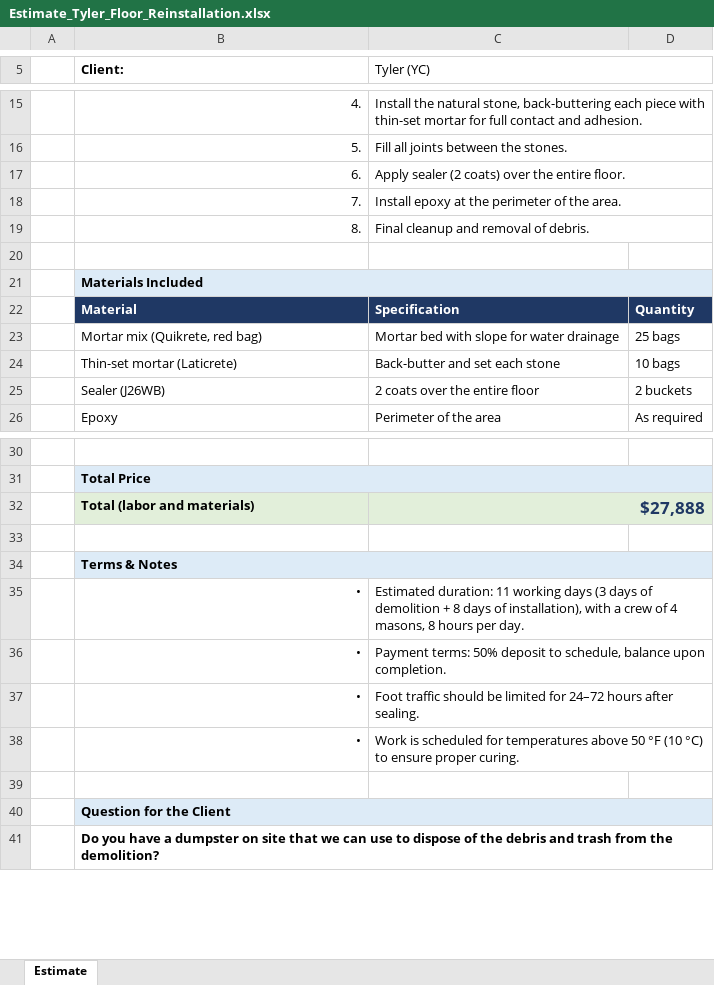
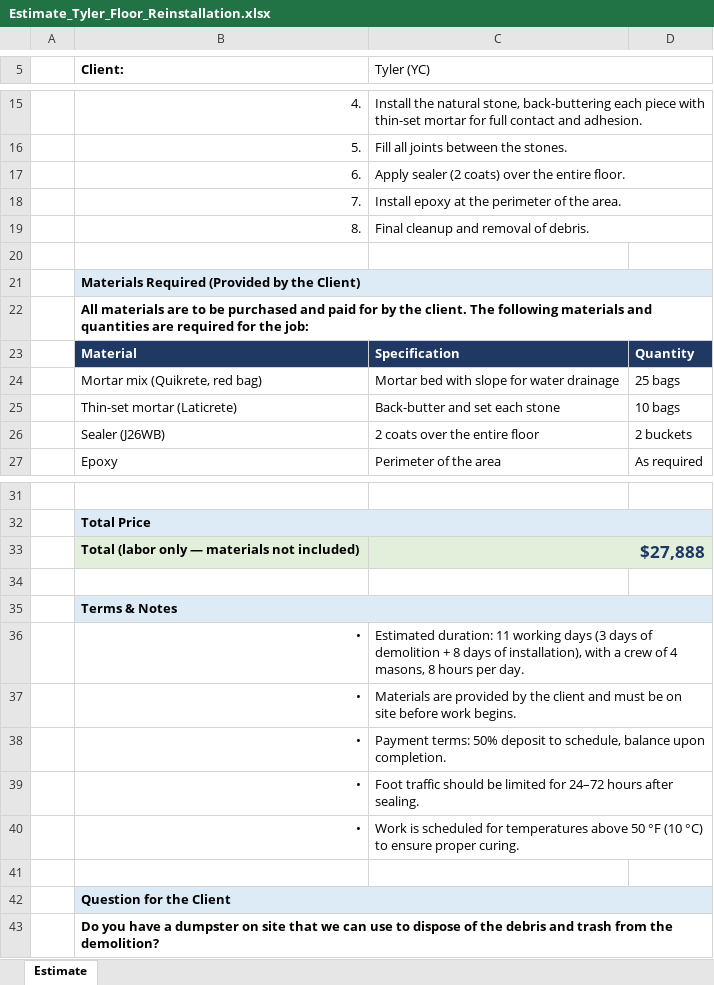
Before and after one commit to fabriciodigom91-oss/29, an Excel workbook: cotizaciones/Estimate_Tyler_Floor_Reinstallation.xlsx, sheet Estimate, drawn as a sheet; only a part is shown, gaps mark what is left out; values as stored, in another font and other column widths than the file's, no borders; addresses are those after the commit; the diff names each change by its address in the sheet, - before the commit and + after, or states it on an @@ line.

```diff
--- a/cotizaciones/Estimate_Tyler_Floor_Reinstallation.xlsx (sheet Estimate)
+++ b/cotizaciones/Estimate_Tyler_Floor_Reinstallation.xlsx (sheet Estimate)
-B21 (Client:): Materials Included
+B21 (Client:): Materials Required (Provided by the Client)
+row 22:  | All materials are to be purchased and paid for by the client. The following materials and quantities are required for the job:
-B33 (Client:): Total (labor and materials)
+B33 (Client:): Total (labor only — materials not included)
+row 37:  | • | Materials are provided by the client and must be on site before work begins.
```
Also changed, not shown: 1 other file.
